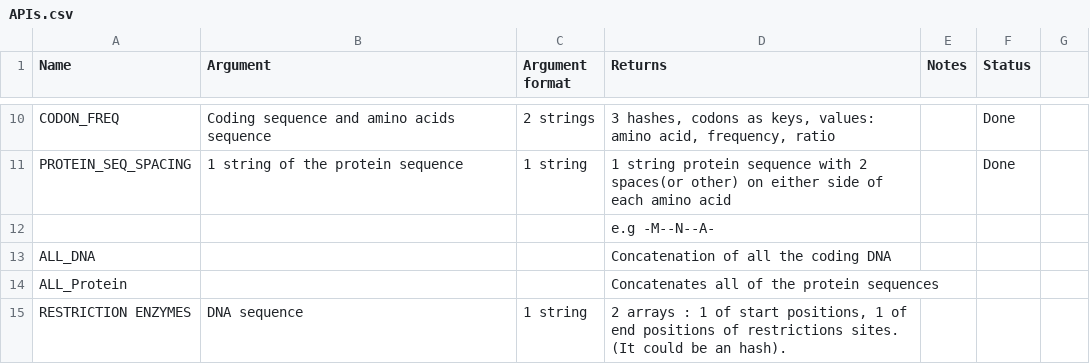
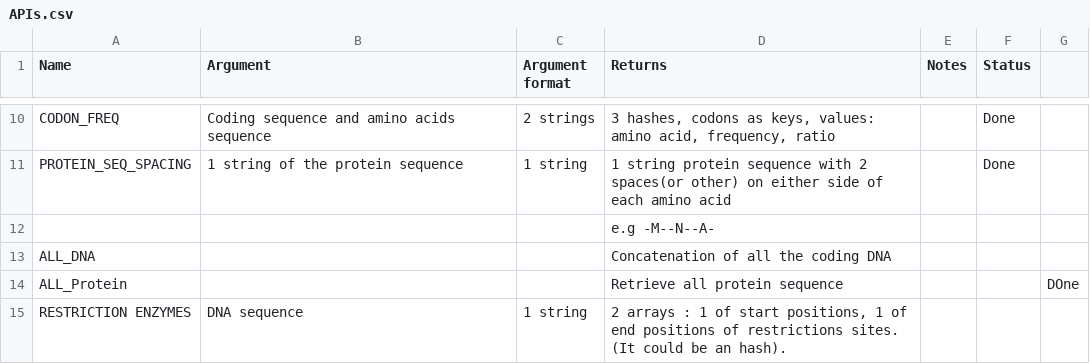
Before and after one commit to RichardJActon/Biocomp2Project, a CSV file: documentation/APIs.csv, drawn as a sheet; only a part is shown, gaps mark what is left out.

Commit message:
Updated status

```diff
--- a/documentation/APIs.csv
+++ b/documentation/APIs.csv
@@ -17,3 +17,3 @@ PROTEIN_SEQ_SPACING,1 string of the protein sequence,1 string, 1 string protein
 ALL_DNA,,,Concatenation of all the coding DNA,,
-ALL_Protein,,,Concatenates all of the protein sequences,,
+ALL_Protein,,,Retrieve all protein sequence,,,DOne
 RESTRICTION ENZYMES,DNA sequence,1 string,"2 arrays : 1 of start positions, 1 of end positions of restrictions sites. (It could be an hash).",,
```
